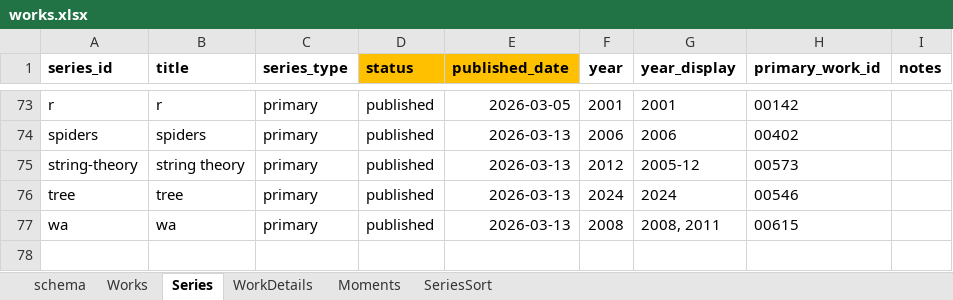
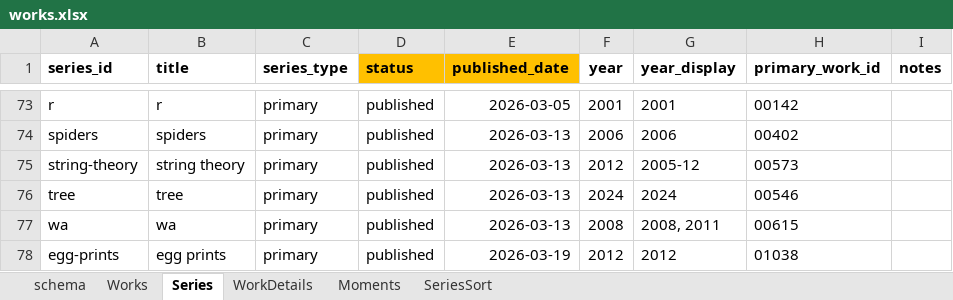
Before and after one commit to dotlineform/dotlineform-site, an Excel workbook: data/works.xlsx, sheet Series, drawn as a sheet; only a part is shown, gaps mark what is left out; values as stored, in another font and other column widths than the file's, no borders; the diff names each change by its address in the sheet, - before the commit and + after, or states it on an @@ line.

Commit message:
published work

```diff
--- a/data/works.xlsx (sheet Series)
+++ b/data/works.xlsx (sheet Series)
+row 78: egg-prints | egg prints | primary | published | 2026-03-19 | 2012 | 2012 | 01038
```
Also changed, not shown: sheet Works, 29 other files.
